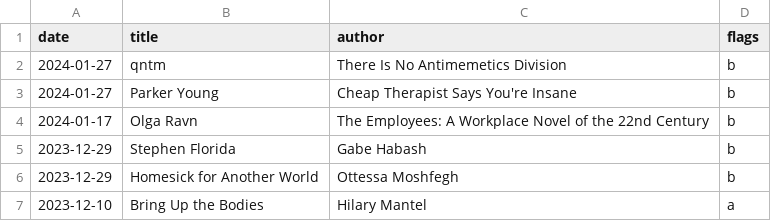
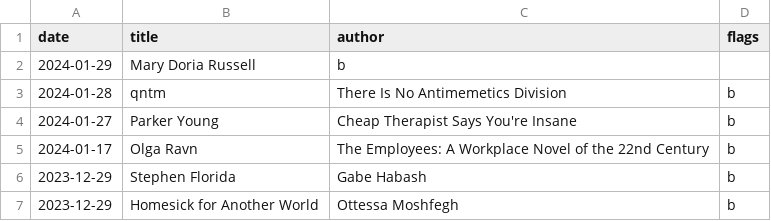
Before and after one commit to lswainemoore/splash, a CSV file: data/reading.csv, drawn as a sheet; only a part is shown; the shorter side is filled out with more unchanged rows.

Commit message:
book

```diff
--- a/data/reading.csv
+++ b/data/reading.csv
@@ -1,3 +1,4 @@
 date,title,author,flags
-2024-01-27,qntm,There Is No Antimemetics Division,b
+2024-01-29,Mary Doria Russell,b
+2024-01-28,qntm,There Is No Antimemetics Division,b
 2024-01-27,Parker Young,Cheap Therapist Says You're Insane,b
```
